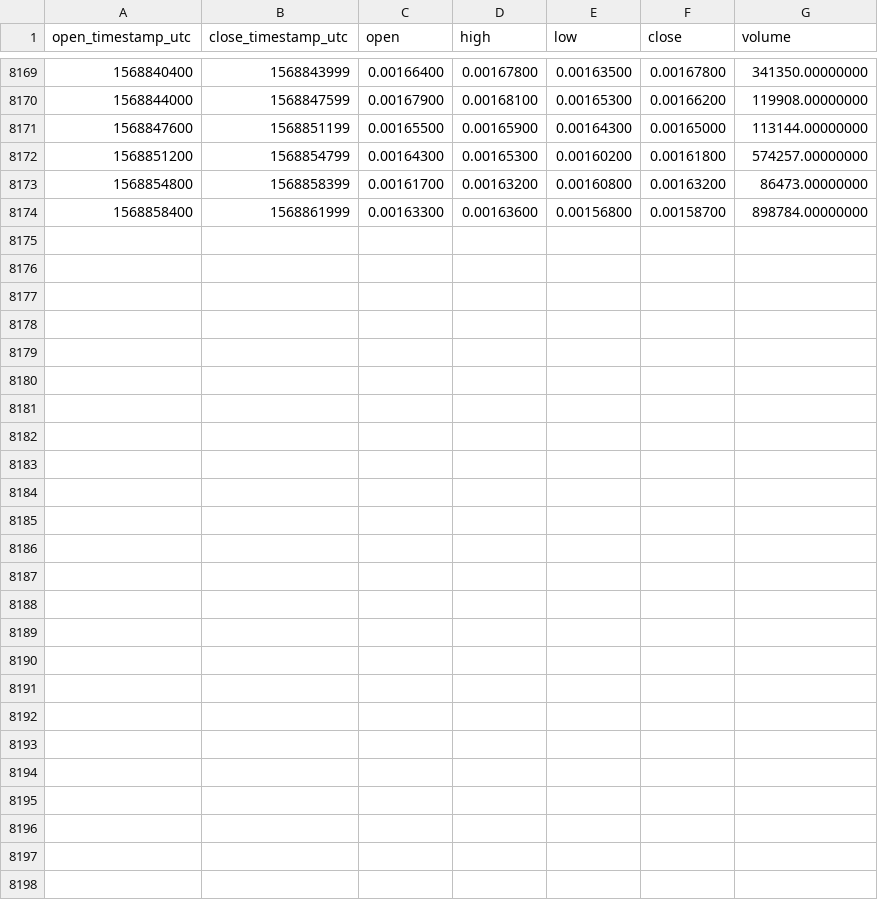
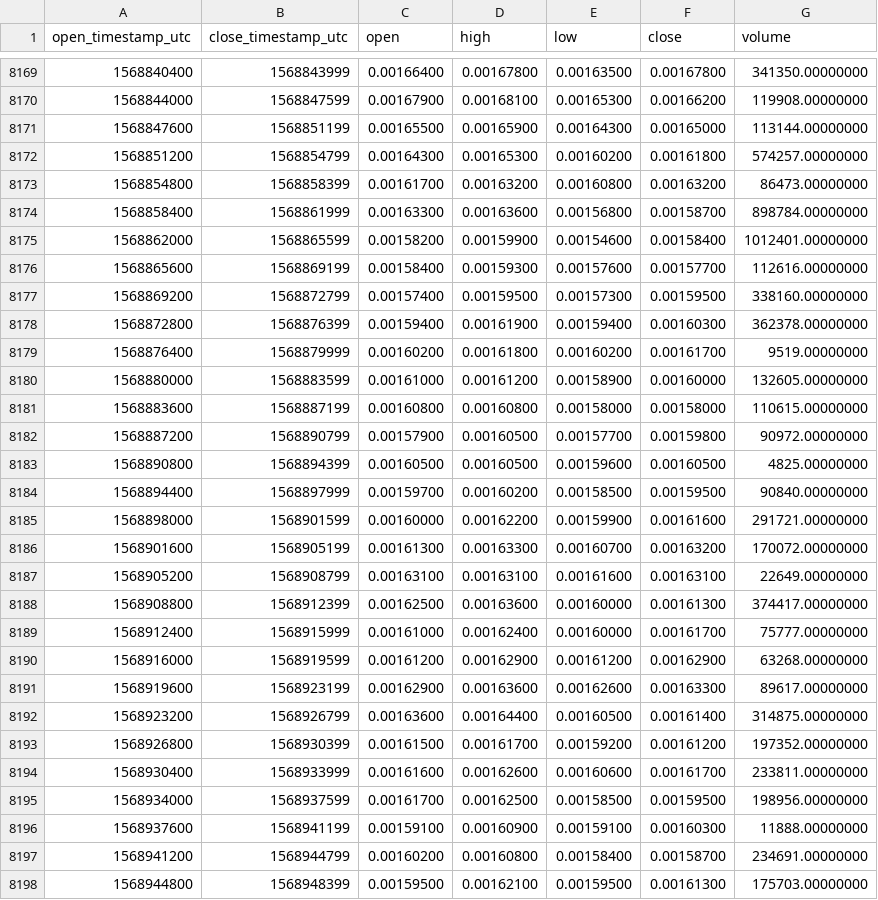
Before and after one commit to cryptobigbro/binance-RVNBNB, a CSV file: binance-RVNBNB-1h.csv, drawn as a sheet; only a part is shown, gaps mark what is left out.

Commit message:
Update OHLCV data.

```diff
--- a/binance-RVNBNB-1h.csv
+++ b/binance-RVNBNB-1h.csv
@@ -8174 +8174,25 @@ open_timestamp_utc,close_timestamp_utc,open,high,low,close,volume
 1568858400,1568861999,0.00163300,0.00163600,0.00156800,0.00158700,898784.00000000
+1568862000,1568865599,0.00158200,0.00159900,0.00154600,0.00158400,1012401.00000000
+1568865600,1568869199,0.00158400,0.00159300,0.00157600,0.00157700,112616.00000000
+1568869200,1568872799,0.00157400,0.00159500,0.00157300,0.00159500,338160.00000000
+1568872800,1568876399,0.00159400,0.00161900,0.00159400,0.00160300,362378.00000000
+1568876400,1568879999,0.00160200,0.00161800,0.00160200,0.00161700,9519.00000000
+1568880000,1568883599,0.00161000,0.00161200,0.00158900,0.00160000,132605.00000000
+1568883600,1568887199,0.00160800,0.00160800,0.00158000,0.00158000,110615.00000000
+1568887200,1568890799,0.00157900,0.00160500,0.00157700,0.00159800,90972.00000000
+1568890800,1568894399,0.00160500,0.00160500,0.00159600,0.00160500,4825.00000000
+1568894400,1568897999,0.00159700,0.00160200,0.00158500,0.00159500,90840.00000000
+1568898000,1568901599,0.00160000,0.00162200,0.00159900,0.00161600,291721.00000000
+1568901600,1568905199,0.00161300,0.00163300,0.00160700,0.00163200,170072.00000000
+1568905200,1568908799,0.00163100,0.00163100,0.00161600,0.00163100,22649.00000000
+1568908800,1568912399,0.00162500,0.00163600,0.00160000,0.00161300,374417.00000000
+1568912400,1568915999,0.00161000,0.00162400,0.00160000,0.00161700,75777.00000000
+1568916000,1568919599,0.00161200,0.00162900,0.00161200,0.00162900,63268.00000000
+1568919600,1568923199,0.00162900,0.00163600,0.00162600,0.00163300,89617.00000000
+1568923200,1568926799,0.00163600,0.00164400,0.00160500,0.00161400,314875.00000000
+1568926800,1568930399,0.00161500,0.00161700,0.00159200,0.00161200,197352.00000000
+1568930400,1568933999,0.00161600,0.00162600,0.00160600,0.00161700,233811.00000000
+1568934000,1568937599,0.00161700,0.00162500,0.00158500,0.00159500,198956.00000000
+1568937600,1568941199,0.00159100,0.00160900,0.00159100,0.00160300,11888.00000000
+1568941200,1568944799,0.00160200,0.00160800,0.00158400,0.00158700,234691.00000000
+1568944800,1568948399,0.00159500,0.00162100,0.00159500,0.00161300,175703.00000000
```
Also changed, not shown: binance-RVNBNB-1d.csv.
